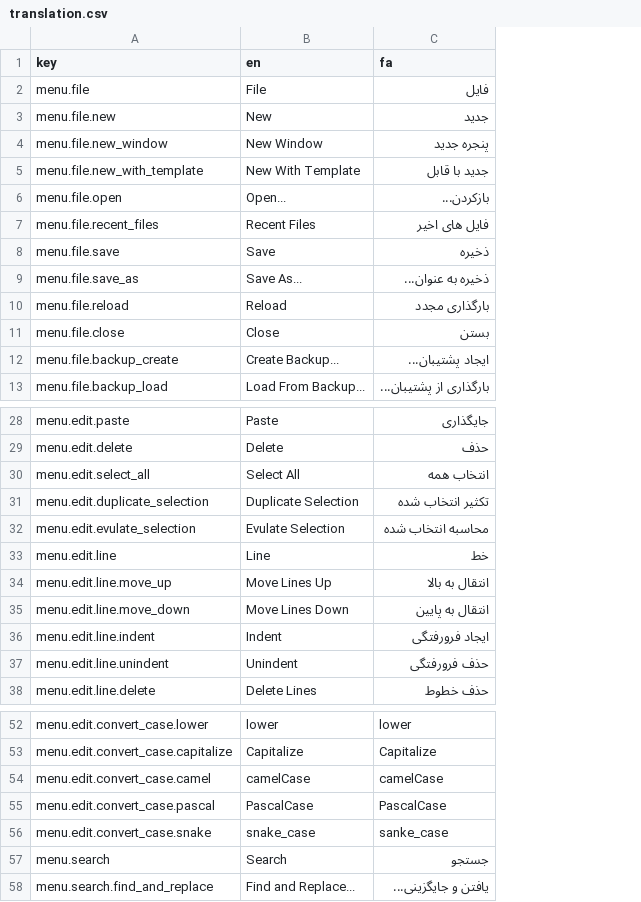
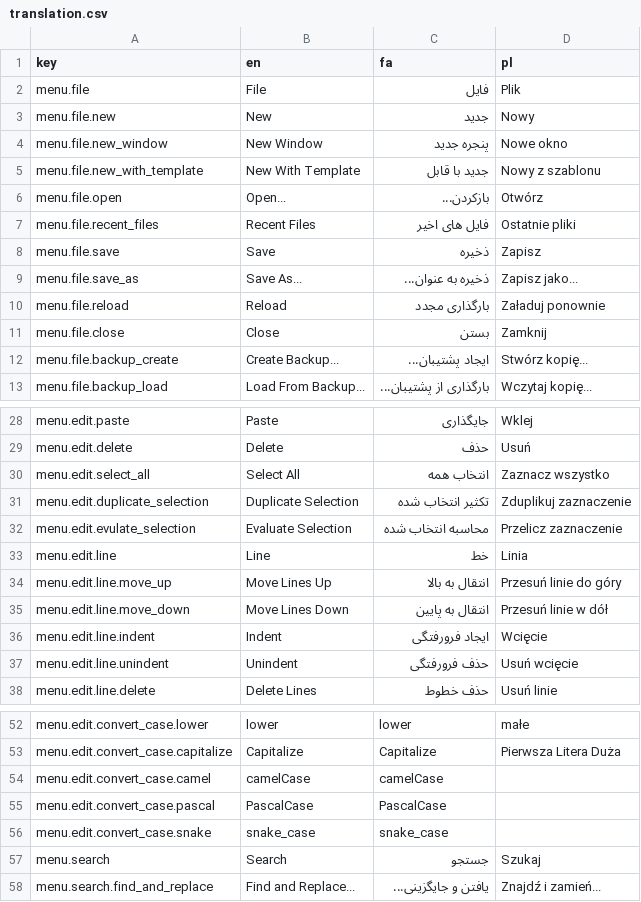
Before and after one commit to Wiechciu/text-forge, a CSV file: data/translation.csv, drawn as a sheet; only a part is shown, gaps mark what is left out; the diff names each change by its address in the sheet, - before the commit and + after, or states it on an @@ line.

Commit message:
Add PL translation

```diff
--- a/data/translation.csv
+++ b/data/translation.csv
+column D (pl), rows 2-13: Plik | Nowy | Nowe okno | Nowy z szablonu | Otwórz | Ostatnie pliki | Zapisz | Zapisz jako... | Załaduj ponownie | Zamknij | Stwórz kopię... | Wczytaj kopię...; rows 28-38: Wklej | Usuń | Zaznacz wszystko | Zduplikuj zaznaczenie | Przelicz zaznaczenie | Linia | Przesuń linie do góry | Przesuń linie w dół | Wcięcie | Usuń wcięcie | Usuń linie; rows 52-58: małe | Pierwsza Litera Duża |  |  |  | Szukaj | Znajdź i zamień...
-B32 (en): Evulate Selection
+B32 (en): Evaluate Selection
-C56 (fa): sanke_case
+C56 (fa): snake_case
```
